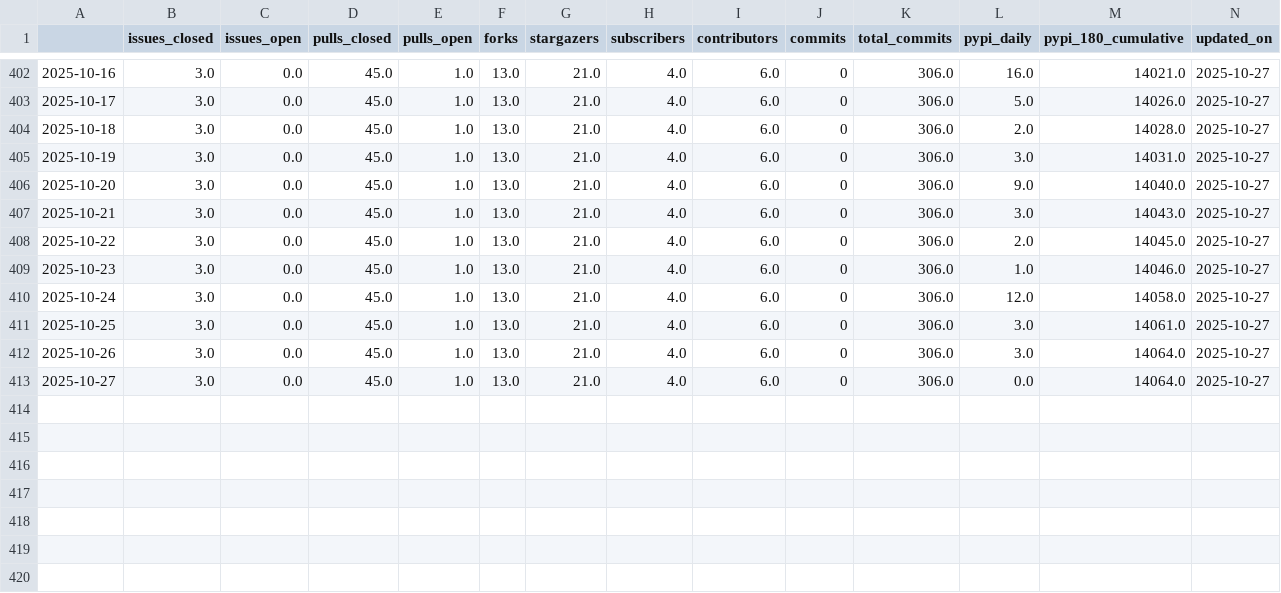
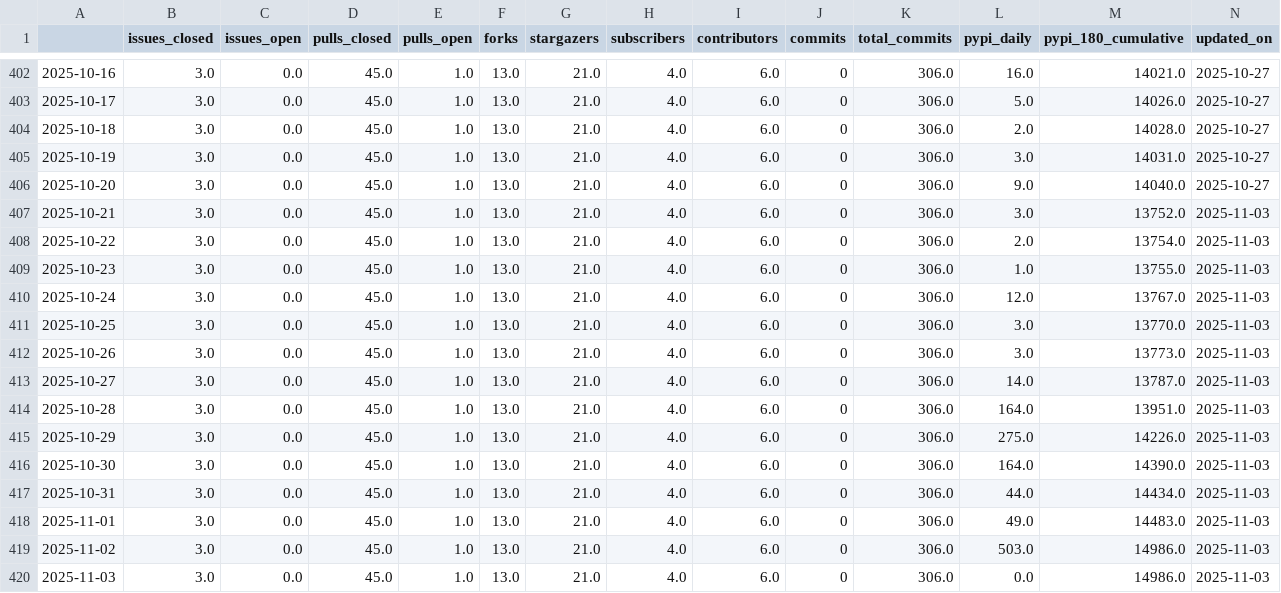
Before and after one commit to RHammond2/osos, a CSV file: data/nrwal.csv, drawn as a sheet; only a part is shown, gaps mark what is left out.

```diff
--- a/data/nrwal.csv
+++ b/data/nrwal.csv
@@ -406,8 +406,15 @@
 2025-10-20,3.0,0.0,45.0,1.0,13.0,21.0,4.0,6.0,0,306.0,9.0,14040.0,2025-10-27
-2025-10-21,3.0,0.0,45.0,1.0,13.0,21.0,4.0,6.0,0,306.0,3.0,14043.0,2025-10-27
-2025-10-22,3.0,0.0,45.0,1.0,13.0,21.0,4.0,6.0,0,306.0,2.0,14045.0,2025-10-27
-2025-10-23,3.0,0.0,45.0,1.0,13.0,21.0,4.0,6.0,0,306.0,1.0,14046.0,2025-10-27
-2025-10-24,3.0,0.0,45.0,1.0,13.0,21.0,4.0,6.0,0,306.0,12.0,14058.0,2025-10-27
-2025-10-25,3.0,0.0,45.0,1.0,13.0,21.0,4.0,6.0,0,306.0,3.0,14061.0,2025-10-27
-2025-10-26,3.0,0.0,45.0,1.0,13.0,21.0,4.0,6.0,0,306.0,3.0,14064.0,2025-10-27
-2025-10-27,3.0,0.0,45.0,1.0,13.0,21.0,4.0,6.0,0,306.0,0.0,14064.0,2025-10-27
+2025-10-21,3.0,0.0,45.0,1.0,13.0,21.0,4.0,6.0,0,306.0,3.0,13752.0,2025-11-03
+2025-10-22,3.0,0.0,45.0,1.0,13.0,21.0,4.0,6.0,0,306.0,2.0,13754.0,2025-11-03
+2025-10-23,3.0,0.0,45.0,1.0,13.0,21.0,4.0,6.0,0,306.0,1.0,13755.0,2025-11-03
+2025-10-24,3.0,0.0,45.0,1.0,13.0,21.0,4.0,6.0,0,306.0,12.0,13767.0,2025-11-03
+2025-10-25,3.0,0.0,45.0,1.0,13.0,21.0,4.0,6.0,0,306.0,3.0,13770.0,2025-11-03
+2025-10-26,3.0,0.0,45.0,1.0,13.0,21.0,4.0,6.0,0,306.0,3.0,13773.0,2025-11-03
+2025-10-27,3.0,0.0,45.0,1.0,13.0,21.0,4.0,6.0,0,306.0,14.0,13787.0,2025-11-03
+2025-10-28,3.0,0.0,45.0,1.0,13.0,21.0,4.0,6.0,0,306.0,164.0,13951.0,2025-11-03
+2025-10-29,3.0,0.0,45.0,1.0,13.0,21.0,4.0,6.0,0,306.0,275.0,14226.0,2025-11-03
+2025-10-30,3.0,0.0,45.0,1.0,13.0,21.0,4.0,6.0,0,306.0,164.0,14390.0,2025-11-03
+2025-10-31,3.0,0.0,45.0,1.0,13.0,21.0,4.0,6.0,0,306.0,44.0,14434.0,2025-11-03
+2025-11-01,3.0,0.0,45.0,1.0,13.0,21.0,4.0,6.0,0,306.0,49.0,14483.0,2025-11-03
+2025-11-02,3.0,0.0,45.0,1.0,13.0,21.0,4.0,6.0,0,306.0,503.0,14986.0,2025-11-03
+2025-11-03,3.0,0.0,45.0,1.0,13.0,21.0,4.0,6.0,0,306.0,0.0,14986.0,2025-11-03
```
Also changed, not shown: data/landbosse.csv, data/openoa.csv, 13 other files.
